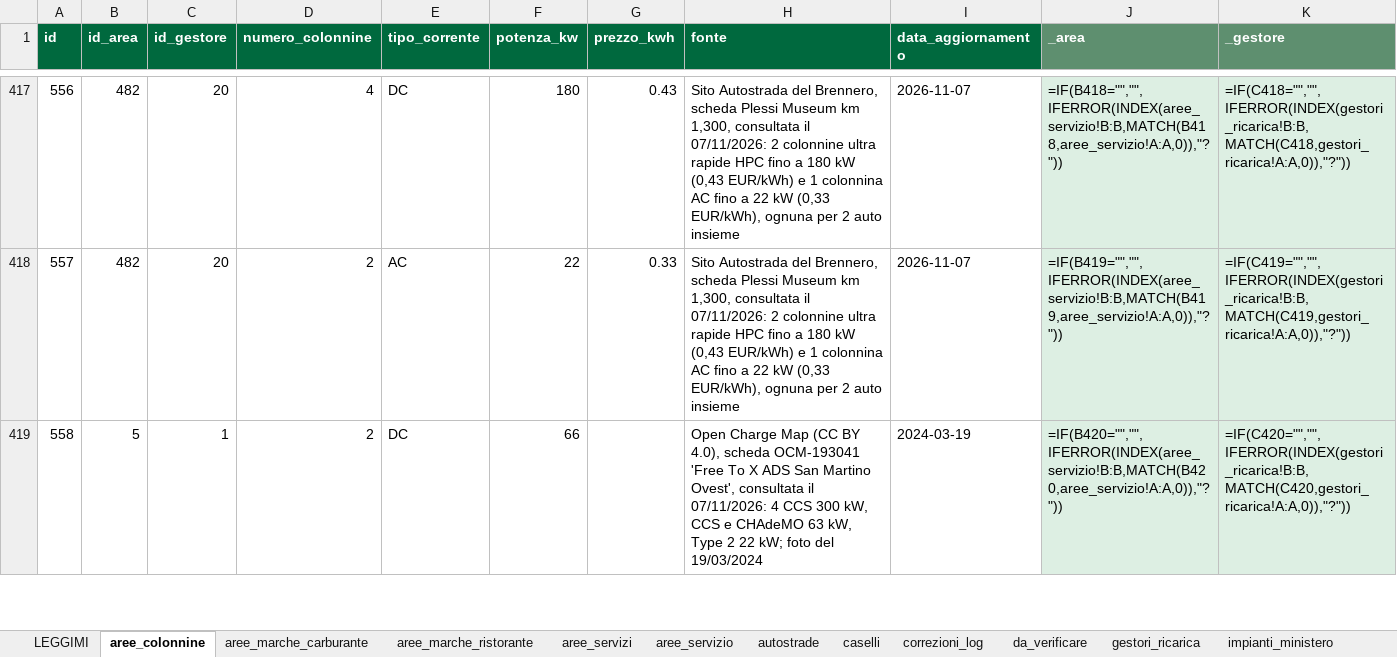
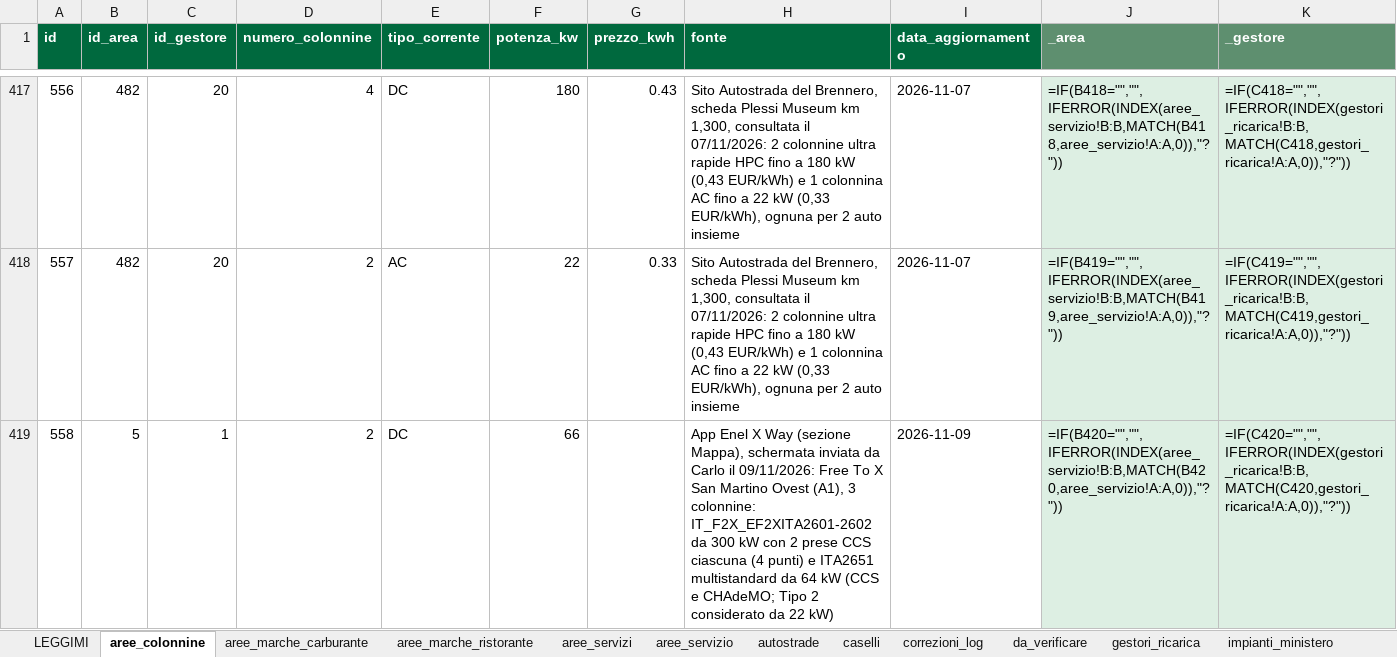
Before and after one commit to csantacroce/iviaggi-dati, an Excel workbook: source/dati.xlsx, sheet aree_colonnine, drawn as a sheet; only a part is shown, gaps mark what is left out; values as stored, in another font and other column widths than the file's, no borders; formulas without a stored value are shown as written; the diff covers the shown part only; the diff names each change by its address in the sheet, - before the commit and + after, or states it on an @@ line.

```diff
--- a/source/dati.xlsx (sheet aree_colonnine)
+++ b/source/dati.xlsx (sheet aree_colonnine)
-H419 (fonte): Open Charge Map (CC BY 4.0), scheda OCM-193041 'Free To X ADS San Martino Ovest', consultata il 07/11/2026: 4 CCS 300 kW, CCS e CHAdeMO 63 kW, Type 2 22 kW; foto del 19/03/2024
+H419 (fonte): App Enel X Way (sezione Mappa), schermata inviata da Carlo il 09/11/2026: Free To X San Martino Ovest (A1), 3 colonnine: IT_F2X_EF2XITA2601-2602 da 300 kW con 2 prese CCS ciascuna (4 punti) e ITA2651 multistandard da 64 kW (CCS e CHAdeMO; Tipo 2 considerato da 22 kW)
-I419 (data_aggiornamento): 2024-03-19
+I419 (data_aggiornamento): 2026-11-09
```
Also changed, not shown: 4 edited cells elsewhere in this sheet, 4 other files.
